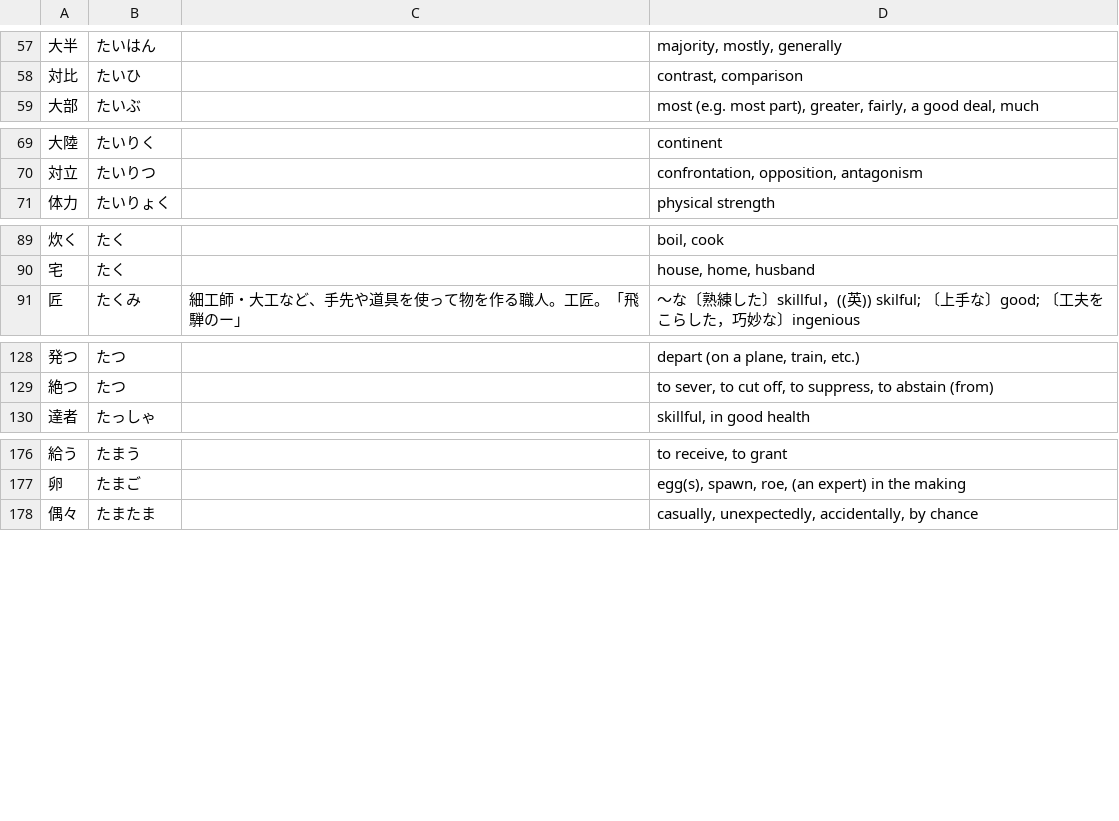
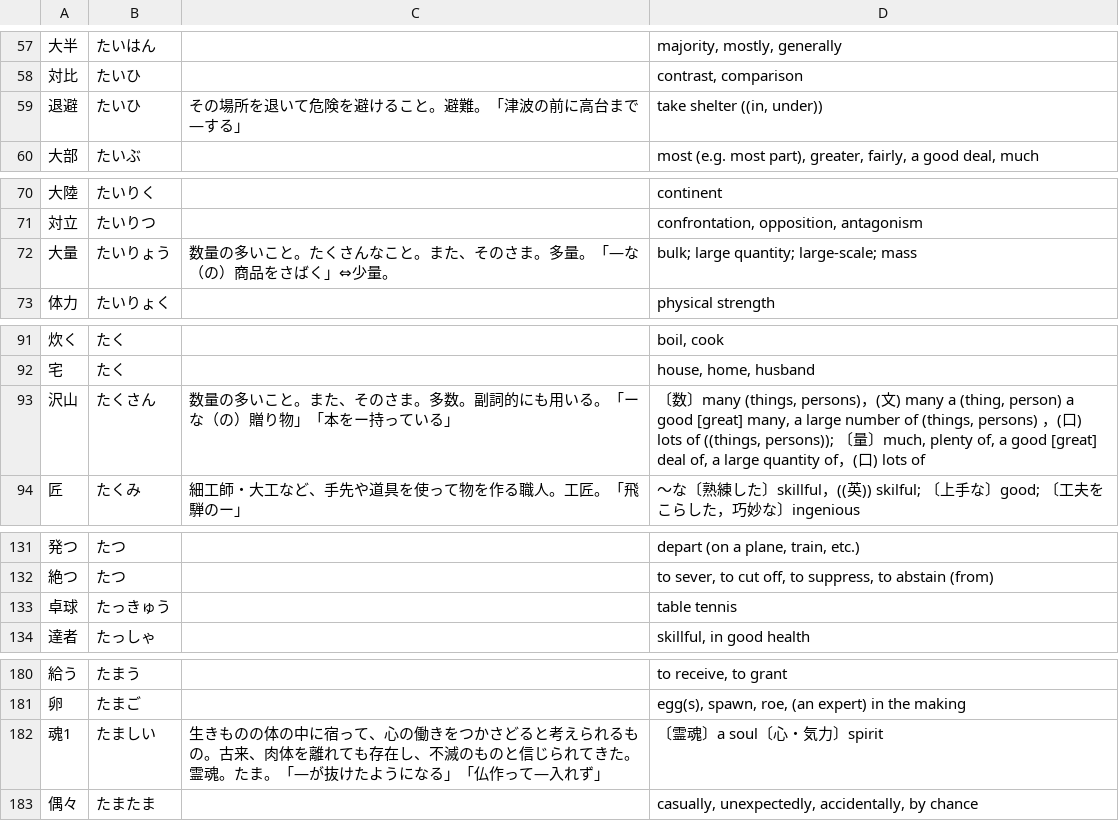
Before and after one commit to EmilRehnberg/js-for-anki, a TSV file: data/words/ta.tsv, drawn as a sheet; only a part is shown, gaps mark what is left out.

```diff
--- a/data/words/ta.tsv
+++ b/data/words/ta.tsv
@@ -58,2 +58,3 @@
 対比	たいひ		contrast, comparison
+退避	たいひ	その場所を退いて危険を避けること。避難。「津波の前に高台まで―する」	take shelter ((in, under))
 大部	たいぶ		most (e.g. most part), greater, fairly, a good deal, much
@@ -70,2 +71,3 @@
 対立	たいりつ		confrontation, opposition, antagonism
+大量	たいりょう	数量の多いこと。たくさんなこと。また、そのさま。多量。「―な（の）商品をさばく」⇔少量。	bulk; large quantity; large-scale; mass
 体力	たいりょく		physical strength
@@ -90,2 +92,3 @@
 宅	たく		house, home, husband
+沢山	たくさん	数量の多いこと。また、そのさま。多数。副詞的にも用いる。「ーな（の）贈り物」「本をー持っている」	〔数〕many (things, persons)，(文) many a (thing, person) a good [great] many, a large number of (things, persons)  ，(口) lots of ((things, persons)); 〔量〕much, plenty of, a good [great] deal of, a large quantity of，(口) lots of
 匠	たくみ	細工師・大工など、手先や道具を使って物を作る職人。工匠。「飛騨のー」	〜な〔熟練した〕skillful，((英)) skilful; 〔上手な〕good; 〔工夫をこらした，巧妙な〕ingenious
@@ -129,2 +132,3 @@
 絶つ	たつ		to sever, to cut off, to suppress, to abstain (from)
+卓球	たっきゅう		table tennis
 達者	たっしゃ		skillful, in good health
@@ -177,2 +181,3 @@
 卵	たまご		egg(s), spawn, roe, (an expert) in the making
+魂1	たましい	生きものの体の中に宿って、心の働きをつかさどると考えられるもの。古来、肉体を離れても存在し、不滅のものと信じられてきた。霊魂。たま。「―が抜けたようになる」「仏作って―入れず」	〔霊魂〕a soul〔心・気力〕spirit
 偶々	たまたま		casually, unexpectedly, accidentally, by chance
```
Also changed, not shown: data/words/ho.tsv, data/words/hu.tsv, 33 other files.
